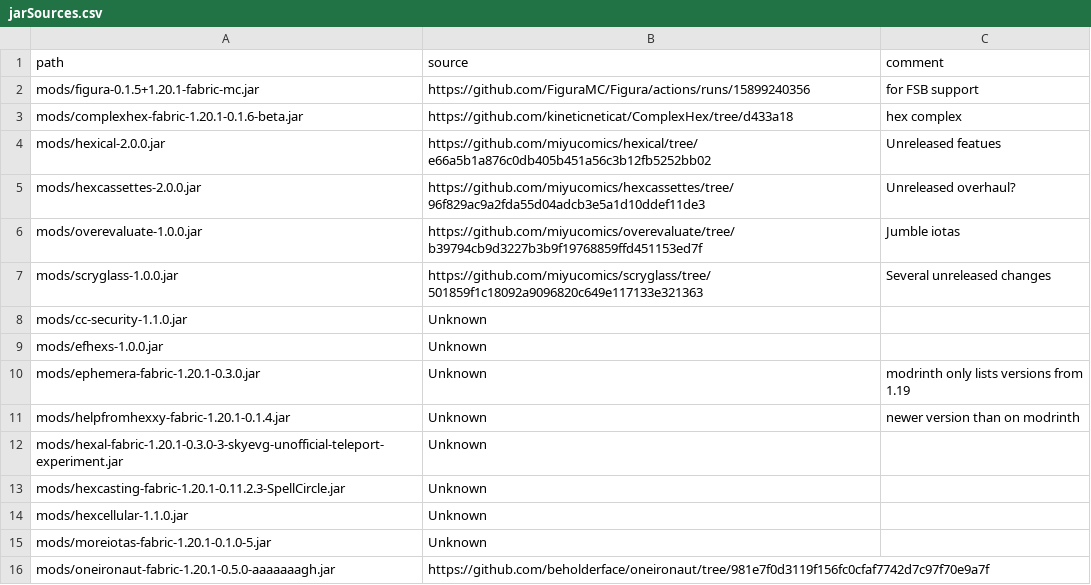
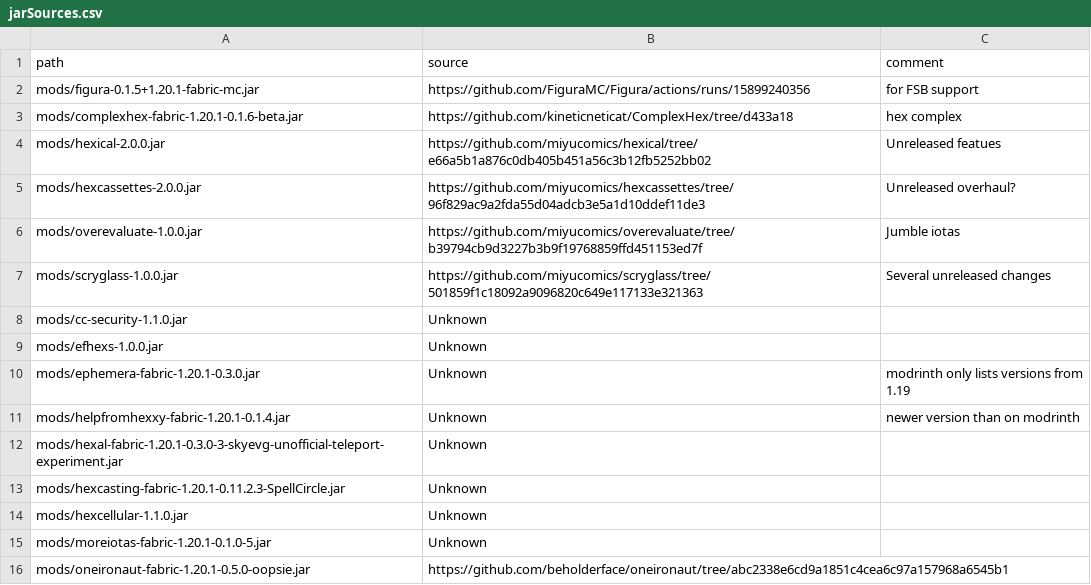
Before and after one commit to abilliontrillionstars/hexxy4, a CSV file: jarSources.csv, drawn as a sheet.

Commit message:
update oneironaut

```diff
--- a/jarSources.csv
+++ b/jarSources.csv
@@ -15,2 +15,2 @@ mods/hexcellular-1.1.0.jar,Unknown,
 mods/moreiotas-fabric-1.20.1-0.1.0-5.jar,Unknown,
-mods/oneironaut-fabric-1.20.1-0.5.0-aaaaaaagh.jar,https://github.com/beholderface/oneironaut/tree/981e7f0d3119f156fc0cfaf7742d7c97f70e9a7f,
+mods/oneironaut-fabric-1.20.1-0.5.0-oopsie.jar,https://github.com/beholderface/oneironaut/tree/abc2338e6cd9a1851c4cea6c97a157968a6545b1,
```
Also changed, not shown: 2 other files.
